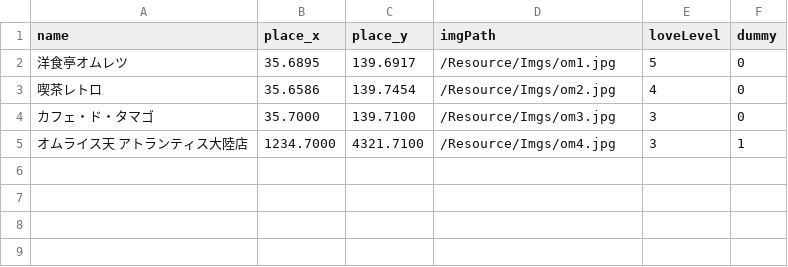
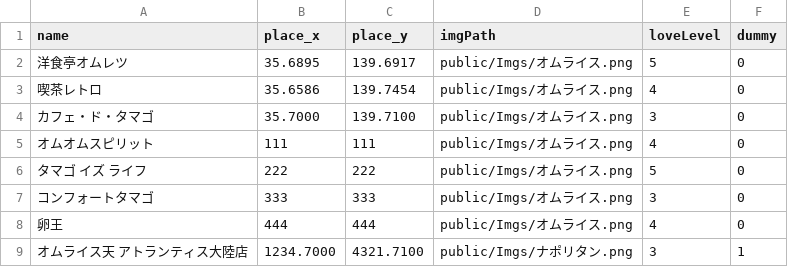
Before and after one commit to niwa-n/Hikone-omurice-map, a CSV file: public/data/map.csv, drawn as a sheet.

```diff
--- a/public/data/map.csv
+++ b/public/data/map.csv
@@ -1,5 +1,9 @@
 name,place_x,place_y,imgPath,loveLevel,dummy
-洋食亭オムレツ,35.6895,139.6917,/Resource/Imgs/om1.jpg,5,0
-喫茶レトロ,35.6586,139.7454,/Resource/Imgs/om2.jpg,4,0
-カフェ・ド・タマゴ,35.7000,139.7100,/Resource/Imgs/om3.jpg,3,0
-オムライス天 アトランティス大陸店,1234.7000,4321.7100,/Resource/Imgs/om4.jpg,3,1
+洋食亭オムレツ,35.6895,139.6917,public/Imgs/オムライス.png,5,0
+喫茶レトロ,35.6586,139.7454,public/Imgs/オムライス.png,4,0
+カフェ・ド・タマゴ,35.7000,139.7100,public/Imgs/オムライス.png,3,0
+オムオムスピリット,111,111,public/Imgs/オムライス.png,4,0
+タマゴ　イズ　ライフ,222,222,public/Imgs/オムライス.png,5,0
+コンフォートタマゴ,333,333,public/Imgs/オムライス.png,3,0
+卵王,444,444,public/Imgs/オムライス.png,4,0
+オムライス天 アトランティス大陸店,1234.7000,4321.7100,public/Imgs/ナポリタン.png,3,1
```
Also changed, not shown: 5 other files.
